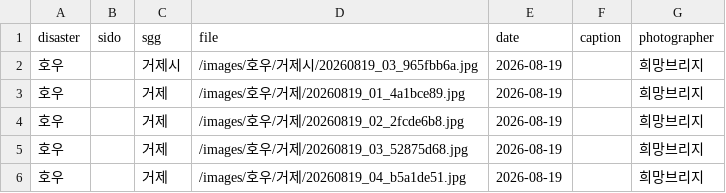
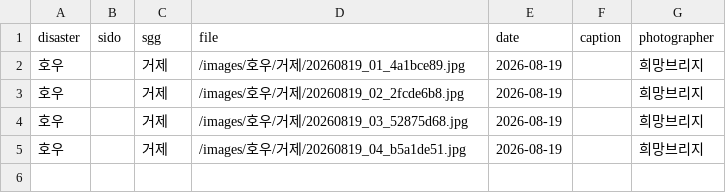
Before and after one commit to kyusik79/hopebridge-disastermap, a CSV file: data/photos.csv, drawn as a sheet; the diff names each change by its address in the sheet, - before the commit and + after, or states it on an @@ line.

Commit message:
Remove deleted field photo from registry

```diff
--- a/data/photos.csv
+++ b/data/photos.csv
-row 2: 호우 |  | 거제시 | /images/호우/거제시/20260819_03_965fbb6a.jpg | 2026-08-19 |  | 희망브리지
```
